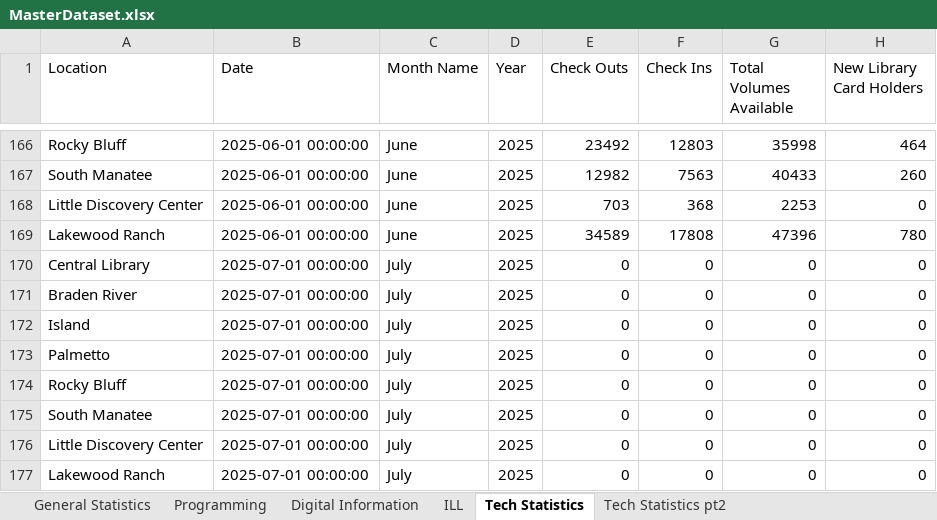
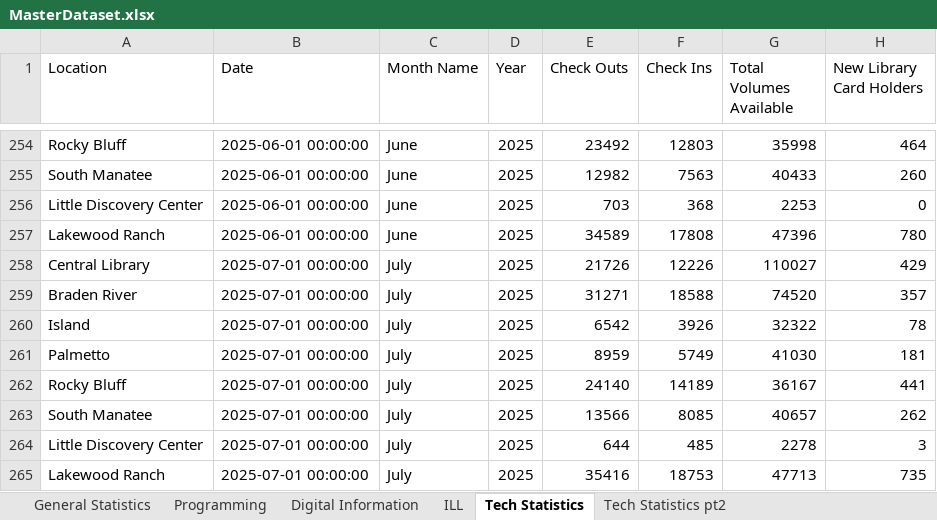
Before and after one commit to KuyaJimbo/Manatee-County-Library-Data-Dashboard, an Excel workbook: Library Data Dashboard/MasterDataset.xlsx, sheet Tech Statistics, drawn as a sheet; only a part is shown, gaps mark what is left out; values as stored, in another font and other column widths than the file's, no borders; addresses are those after the commit; the diff covers the shown part only; the diff names each change by its address in the sheet, - before the commit and + after, or states it on an @@ line.

```diff
--- a/Library Data Dashboard/MasterDataset.xlsx (sheet Tech Statistics)
+++ b/Library Data Dashboard/MasterDataset.xlsx (sheet Tech Statistics)
-E258 (Check Outs): 0
+E258 (Check Outs): 21726
-F258 (Check Ins): 0
+F258 (Check Ins): 12226
-G258 (Total Volumes Available): 0
+G258 (Total Volumes Available): 110027
-H258 (New Library Card Holders): 0
+H258 (New Library Card Holders): 429
-E259 (Check Outs): 0
+E259 (Check Outs): 31271
-F259 (Check Ins): 0
+F259 (Check Ins): 18588
-G259 (Total Volumes Available): 0
+G259 (Total Volumes Available): 74520
-H259 (New Library Card Holders): 0
+H259 (New Library Card Holders): 357
-E260 (Check Outs): 0
+E260 (Check Outs): 6542
-F260 (Check Ins): 0
+F260 (Check Ins): 3926
-G260 (Total Volumes Available): 0
+G260 (Total Volumes Available): 32322
-H260 (New Library Card Holders): 0
+H260 (New Library Card Holders): 78
-E261 (Check Outs): 0
+E261 (Check Outs): 8959
-F261 (Check Ins): 0
+F261 (Check Ins): 5749
-G261 (Total Volumes Available): 0
+G261 (Total Volumes Available): 41030
-H261 (New Library Card Holders): 0
+H261 (New Library Card Holders): 181
-E262 (Check Outs): 0
+E262 (Check Outs): 24140
-F262 (Check Ins): 0
+F262 (Check Ins): 14189
-G262 (Total Volumes Available): 0
+G262 (Total Volumes Available): 36167
-H262 (New Library Card Holders): 0
+H262 (New Library Card Holders): 441
-E263 (Check Outs): 0
+E263 (Check Outs): 13566
-F263 (Check Ins): 0
+F263 (Check Ins): 8085
-G263 (Total Volumes Available): 0
+G263 (Total Volumes Available): 40657
-H263 (New Library Card Holders): 0
+H263 (New Library Card Holders): 262
-E264 (Check Outs): 0
+E264 (Check Outs): 644
-F264 (Check Ins): 0
+F264 (Check Ins): 485
-G264 (Total Volumes Available): 0
+G264 (Total Volumes Available): 2278
-H264 (New Library Card Holders): 0
+H264 (New Library Card Holders): 3
-E265 (Check Outs): 0
+E265 (Check Outs): 35416
-F265 (Check Ins): 0
+F265 (Check Ins): 18753
-G265 (Total Volumes Available): 0
+G265 (Total Volumes Available): 47713
-H265 (New Library Card Holders): 0
+H265 (New Library Card Holders): 735
```
Also changed, not shown: 184 added rows and 32 edited cells elsewhere in this sheet, sheet Programming, sheet General Statistics, sheet Computer & Study Room Usage, sheet Digital Information, sheet Tech Statistics pt2, sheet ILL, 1 more sheet, 36 other files.
